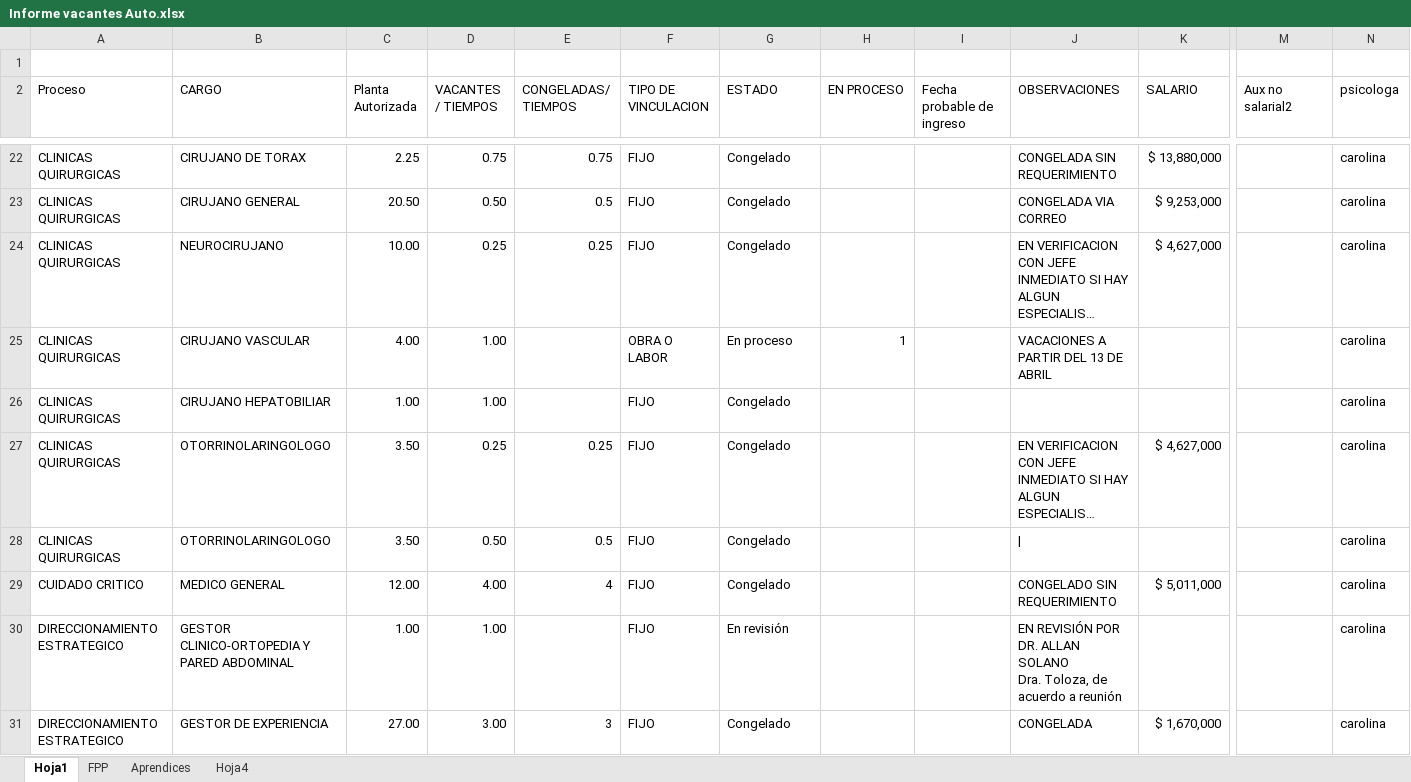
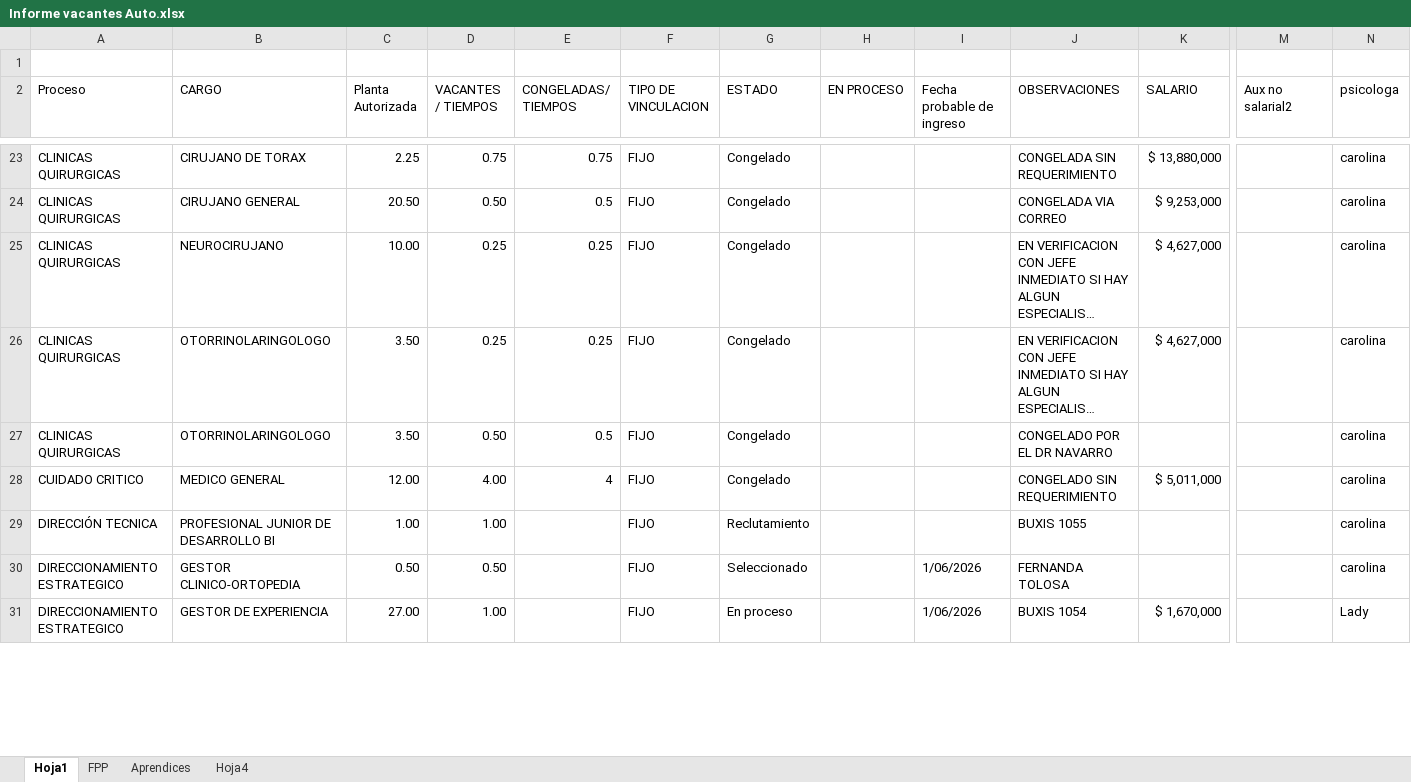
Before and after one commit to santiago978600-commits/Vacantes, an Excel workbook: Informe vacantes Auto.xlsx, sheet Hoja1, drawn as a sheet; only a part is shown, gaps mark what is left out; long unchanged cells end in …; values as stored, in another font and other column widths than the file's, no cell formats; table styles not drawn; removed rows and columns are numbered as before the commit, all else as after; rows hold the shown columns only; ↵ is a line break in a cell; the diff covers the shown part only; the diff names each change by its address in the sheet, - before the commit and + after, or states it on an @@ line.

```diff
--- a/Informe vacantes Auto.xlsx (sheet Hoja1)
+++ b/Informe vacantes Auto.xlsx (sheet Hoja1)
-row 25: CLINICAS QUIRURGICAS | CIRUJANO VASCULAR | 4.00 | 1.00 |  | OBRA O LABOR | En proceso | 1 |  | VACACIONES A PARTIR DEL 13 DE ABRIL |  |  | carolina
-row 26: CLINICAS QUIRURGICAS | CIRUJANO HEPATOBILIAR | 1.00 | 1.00 |  | FIJO | Congelado |  |  |  |  |  | carolina
-J27 (OBSERVACIONES): |
+J27 (OBSERVACIONES): CONGELADO POR EL DR NAVARRO
-A29 (Proceso): DIRECCIONAMIENTO ESTRATEGICO
+A29 (Proceso): DIRECCIÓN TECNICA
-B29 (CARGO): GESTOR CLINICO-ORTOPEDIA Y PARED ABDOMINAL
+B29 (CARGO): PROFESIONAL JUNIOR DE DESARROLLO BI
-G29 (ESTADO): En revisión
+G29 (ESTADO): Reclutamiento
-J29 (OBSERVACIONES): EN REVISIÓN POR DR. ALLAN SOLANO ↵ Dra. Toloza, de acuerdo a reunión
+J29 (OBSERVACIONES): BUXIS 1055
+row 30: DIRECCIONAMIENTO ESTRATEGICO | GESTOR CLINICO-ORTOPEDIA | 0.50 | 0.50 |  | FIJO | Seleccionado |  | 1/06/2026 | FERNANDA TOLOSA |  |  | carolina
-D31 (VACANTES / TIEMPOS): 3.00
+D31 (VACANTES / TIEMPOS): 1.00
-E31 (CONGELADAS/ TIEMPOS): 3
+E31 (CONGELADAS/ TIEMPOS): (empty)
-G31 (ESTADO): Congelado
+G31 (ESTADO): En proceso
-I31 (Fecha probable de ingreso): (empty)
+I31 (Fecha probable de ingreso): 1/06/2026
-J31 (OBSERVACIONES): CONGELADA
+J31 (OBSERVACIONES): BUXIS 1054
-N31 (psicologa): carolina
+N31 (psicologa): Lady
```
Also changed, not shown: 18 added rows, 27 removed rows and 115 edited cells elsewhere in this sheet, sheet Aprendices, sheet FPP, cell formats, 3 other files.
